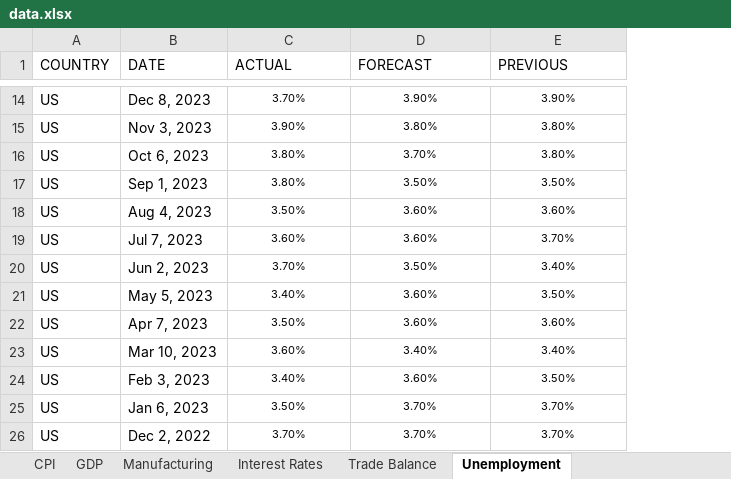
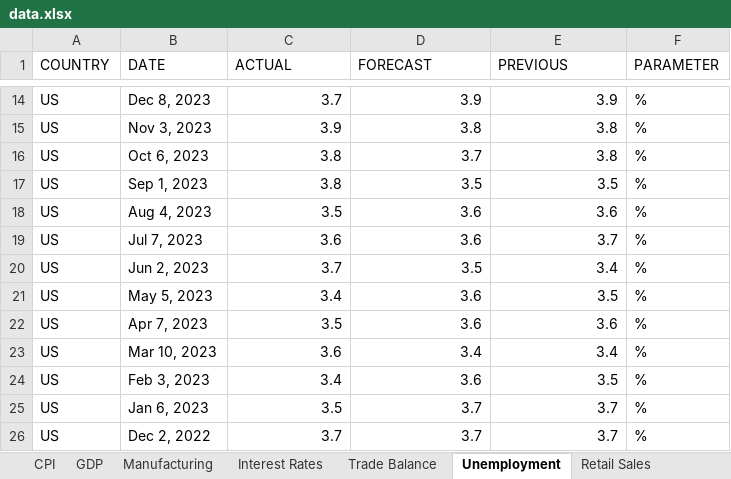
Before and after one commit to akamenoxaxa/EconomicImpactOnCryptoTool, an Excel workbook: data.xlsx, sheet Unemployment, drawn as a sheet; only a part is shown, gaps mark what is left out; values as stored, in another font and other column widths than the file's, no borders; the diff covers the shown part only; the diff names each change by its address in the sheet, - before the commit and + after, or states it on an @@ line.

```diff
--- a/data.xlsx (sheet Unemployment)
+++ b/data.xlsx (sheet Unemployment)
+column F (PARAMETER), rows 14-26: all %
@@ C14:E26 text size: larger, alignment: center → right @@
-C14 (ACTUAL): 3.70%
+C14 (ACTUAL): 3.7
-D14 (FORECAST): 3.90%
+D14 (FORECAST): 3.9
-E14 (PREVIOUS): 3.90%
+E14 (PREVIOUS): 3.9
-C15 (ACTUAL): 3.90%
+C15 (ACTUAL): 3.9
-D15 (FORECAST): 3.80%
+D15 (FORECAST): 3.8
-E15:E16 (PREVIOUS): 3.80%
+E15:E16 (PREVIOUS): 3.8
-C16:C17 (ACTUAL): 3.80%
+C16:C17 (ACTUAL): 3.8
-D16 (FORECAST): 3.70%
+D16 (FORECAST): 3.7
-D17 (FORECAST): 3.50%
+D17 (FORECAST): 3.5
-E17 (PREVIOUS): 3.50%
+E17 (PREVIOUS): 3.5
-C18 (ACTUAL): 3.50%
+C18 (ACTUAL): 3.5
-D18:D19 (FORECAST): 3.60%
+D18:D19 (FORECAST): 3.6
-E18 (PREVIOUS): 3.60%
+E18 (PREVIOUS): 3.6
-C19 (ACTUAL): 3.60%
+C19 (ACTUAL): 3.6
-E19 (PREVIOUS): 3.70%
+E19 (PREVIOUS): 3.7
-C20 (ACTUAL): 3.70%
+C20 (ACTUAL): 3.7
-D20 (FORECAST): 3.50%
+D20 (FORECAST): 3.5
-E20 (PREVIOUS): 3.40%
+E20 (PREVIOUS): 3.4
-C21 (ACTUAL): 3.40%
+C21 (ACTUAL): 3.4
-D21:D22 (FORECAST): 3.60%
+D21:D22 (FORECAST): 3.6
-E21 (PREVIOUS): 3.50%
+E21 (PREVIOUS): 3.5
-C22 (ACTUAL): 3.50%
+C22 (ACTUAL): 3.5
-E22 (PREVIOUS): 3.60%
+E22 (PREVIOUS): 3.6
-C23 (ACTUAL): 3.60%
+C23 (ACTUAL): 3.6
-D23 (FORECAST): 3.40%
+D23 (FORECAST): 3.4
-E23 (PREVIOUS): 3.40%
+E23 (PREVIOUS): 3.4
-C24 (ACTUAL): 3.40%
+C24 (ACTUAL): 3.4
-D24 (FORECAST): 3.60%
+D24 (FORECAST): 3.6
-E24 (PREVIOUS): 3.50%
+E24 (PREVIOUS): 3.5
-C25 (ACTUAL): 3.50%
+C25 (ACTUAL): 3.5
-D25:D26 (FORECAST): 3.70%
+D25:D26 (FORECAST): 3.7
-E25:E26 (PREVIOUS): 3.70%
+E25:E26 (PREVIOUS): 3.7
-C26 (ACTUAL): 3.70%
+C26 (ACTUAL): 3.7
```
Also changed, not shown: 141 edited cells and cell formats elsewhere in this sheet, sheet CPI, sheet Retail Sales, sheet GDP, sheet Interest Rates, sheet Industrial Production, sheet Trade Balance, 1 more sheet, other sheet tabs, 3 other files.
